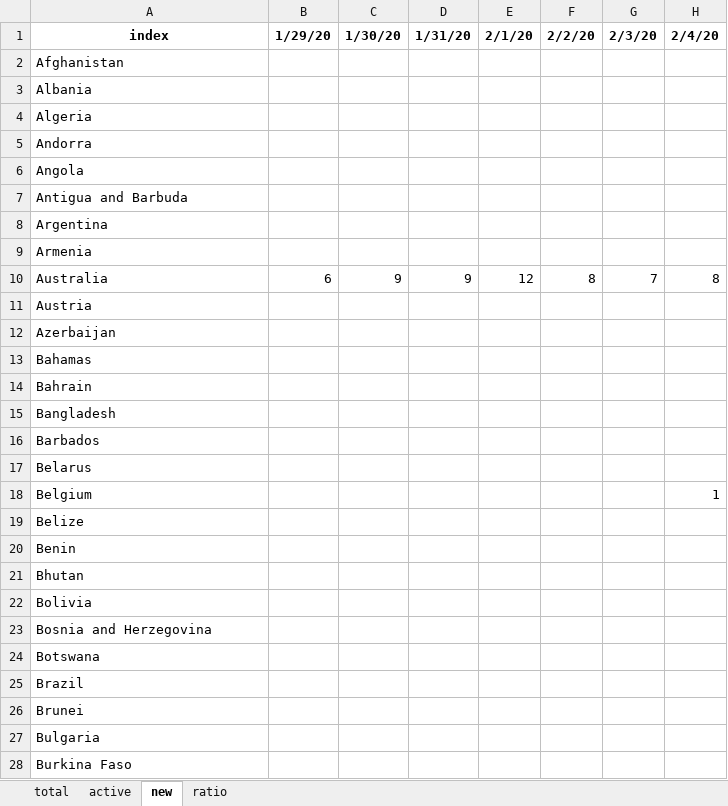
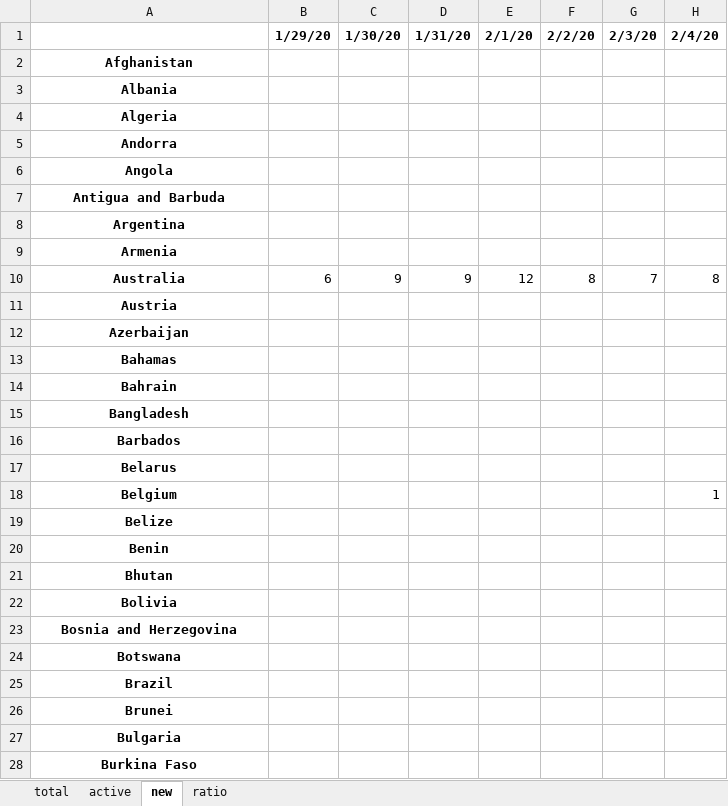
Before and after one commit to markaleung/coronavirus, an Excel workbook: time_series.xlsx, sheet new, drawn as a sheet; only a part is shown; values as stored, in another font and other column widths than the file's, no borders; the diff covers the shown part only; the diff names each change by its address in the sheet, - before the commit and + after, or states it on an @@ line.

```diff
--- a/time_series.xlsx (sheet new)
+++ b/time_series.xlsx (sheet new)
-A1: index
+A1: (empty)
@@ A2:A28 bold: off → on, alignment: left → center @@
```
Also changed, not shown: cell formats elsewhere in this sheet, sheet active, sheet total, sheet ratio, 1 other file.
